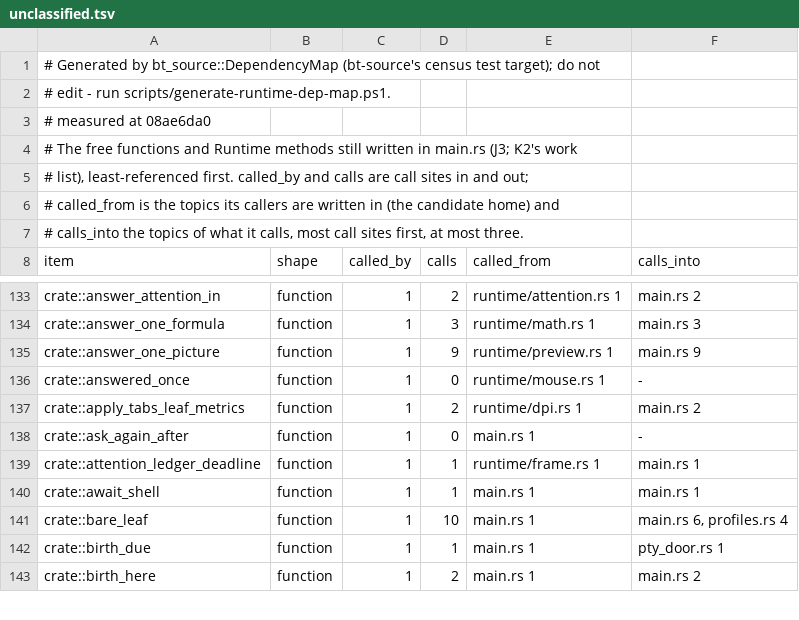
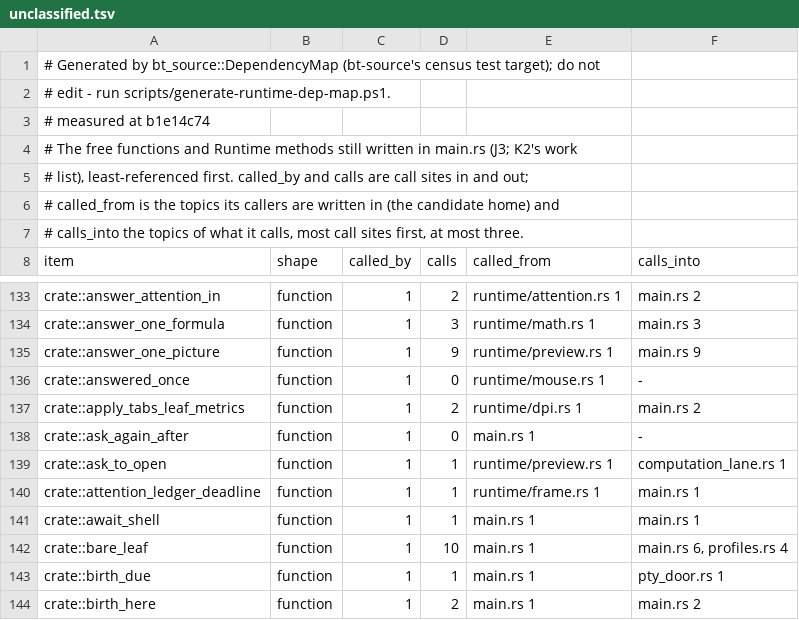
Before and after one commit to lulu-loopp/folio-terminal, a TSV file: docs/plans/design/runtime-dep-map/unclassified.tsv, drawn as a sheet; only a part is shown, gaps mark what is left out.

```diff
--- a/docs/plans/design/runtime-dep-map/unclassified.tsv
+++ b/docs/plans/design/runtime-dep-map/unclassified.tsv
@@ -2,3 +2,3 @@
 # edit - run scripts/generate-runtime-dep-map.ps1.
-# measured at 08ae6da0
+# measured at b1e14c74
 # The free functions and Runtime methods still written in main.rs (J3; K2's work
@@ -138,2 +138,3 @@ crate::apply_tabs_leaf_metrics	function	1	2	runtime/dpi.rs 1	main.rs 2
 crate::ask_again_after	function	1	0	main.rs 1	-
+crate::ask_to_open	function	1	1	runtime/preview.rs 1	computation_lane.rs 1
 crate::attention_ledger_deadline	function	1	1	runtime/frame.rs 1	main.rs 1
```
Also changed, not shown: docs/plans/design/runtime-dep-map/doors.tsv, docs/plans/design/runtime-dep-map/fields.tsv, 1 other file.
